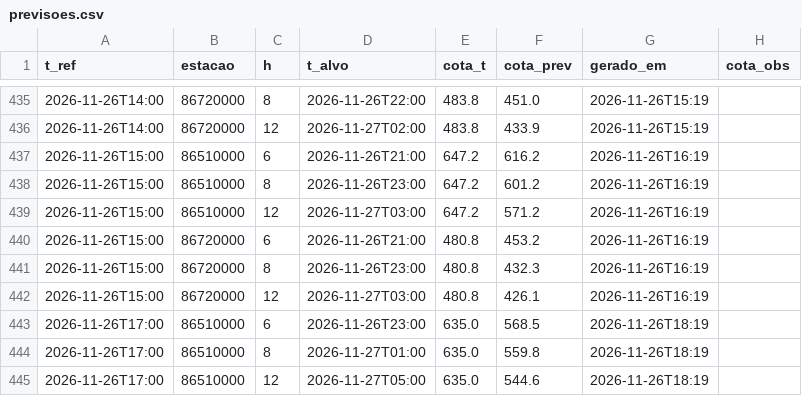
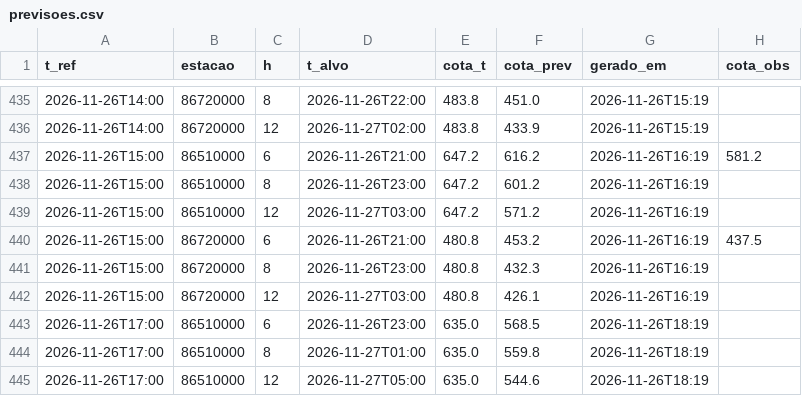
Before and after one commit to isabeckmann/ftl-capstone, a CSV file: previsoes.csv, drawn as a sheet; only a part is shown, gaps mark what is left out; the diff covers the shown part only.

```diff
--- a/previsoes.csv
+++ b/previsoes.csv
@@ -436,6 +436,6 @@ t_ref,estacao,h,t_alvo,cota_t,cota_prev,gerado_em,cota_obs
 2026-11-26T14:00,86720000,12,2026-11-27T02:00,483.8,433.9,2026-11-26T15:19,
-2026-11-26T15:00,86510000,6,2026-11-26T21:00,647.2,616.2,2026-11-26T16:19,
+2026-11-26T15:00,86510000,6,2026-11-26T21:00,647.2,616.2,2026-11-26T16:19,581.2
 2026-11-26T15:00,86510000,8,2026-11-26T23:00,647.2,601.2,2026-11-26T16:19,
 2026-11-26T15:00,86510000,12,2026-11-27T03:00,647.2,571.2,2026-11-26T16:19,
-2026-11-26T15:00,86720000,6,2026-11-26T21:00,480.8,453.2,2026-11-26T16:19,
+2026-11-26T15:00,86720000,6,2026-11-26T21:00,480.8,453.2,2026-11-26T16:19,437.5
 2026-11-26T15:00,86720000,8,2026-11-26T23:00,480.8,432.3,2026-11-26T16:19,
```
Also changed, not shown: 6 added rows and 4 edited cells elsewhere in this file, 1 other file.
